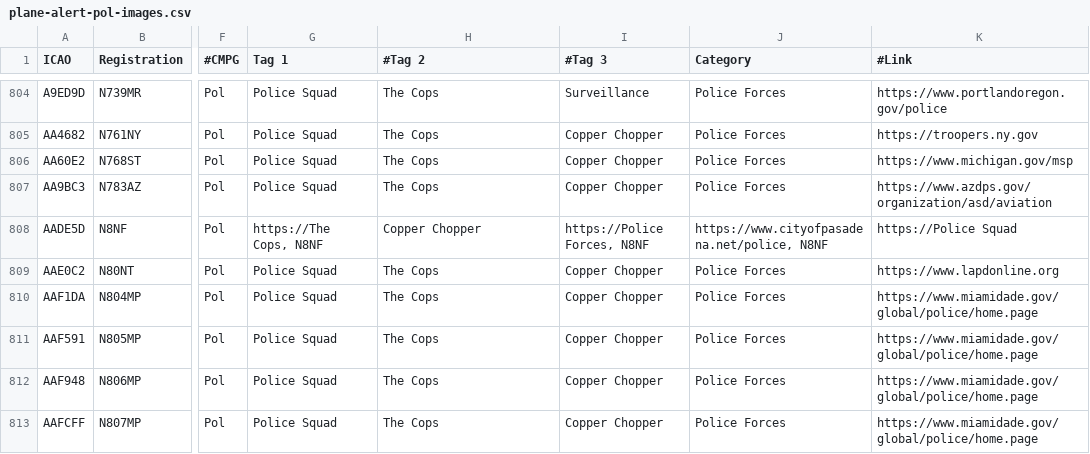
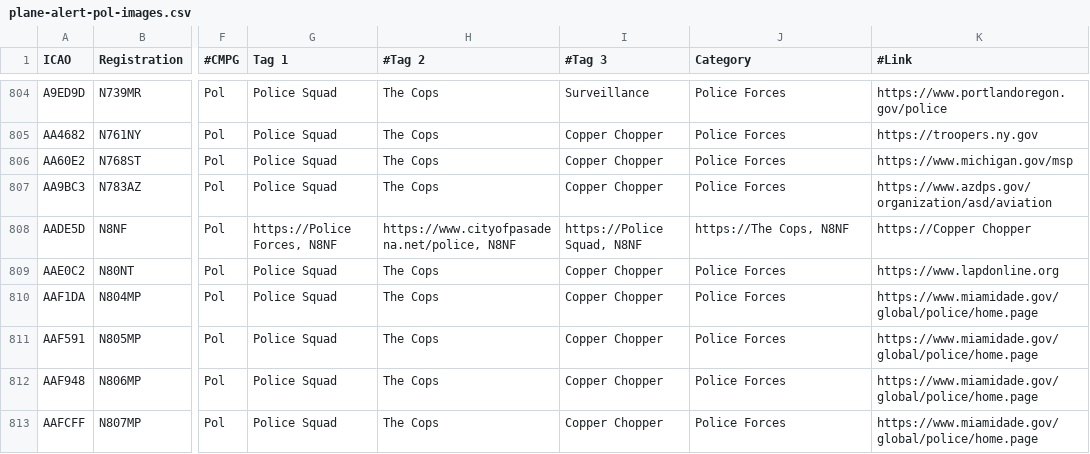
Before and after one commit to djrexishere91/df-adsb-lists, a CSV file: plane-alert-pol-images.csv, drawn as a sheet; only a part is shown, gaps mark what is left out; the diff names each change by its address in the sheet, - before the commit and + after, or states it on an @@ line.

Commit message:
Upsert AADE5D -> pol

```diff
--- a/plane-alert-pol-images.csv
+++ b/plane-alert-pol-images.csv
-G808 (Tag 1): https://The Cops, N8NF
+G808 (Tag 1): https://Police Forces, N8NF
-H808 (#Tag 2): Copper Chopper
+H808 (#Tag 2): https://www.cityofpasadena.net/police, N8NF
-I808 (#Tag 3): https://Police Forces, N8NF
+I808 (#Tag 3): https://Police Squad, N8NF
-J808 (Category): https://www.cityofpasadena.net/police, N8NF
+J808 (Category): https://The Cops, N8NF
-K808 (#Link): https://Police Squad
+K808 (#Link): https://Copper Chopper
```
